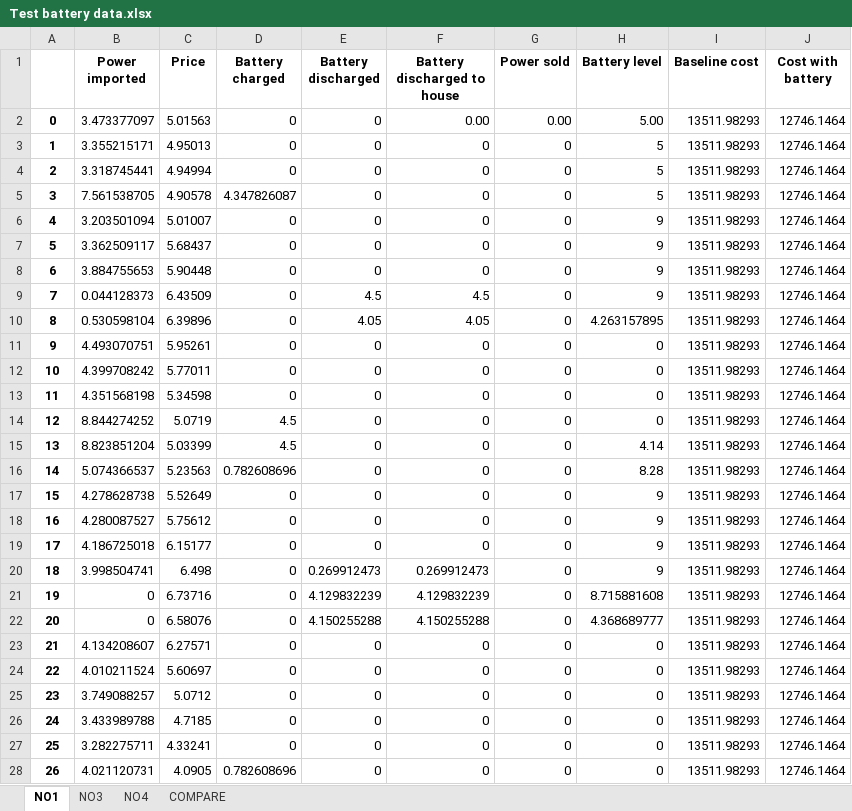
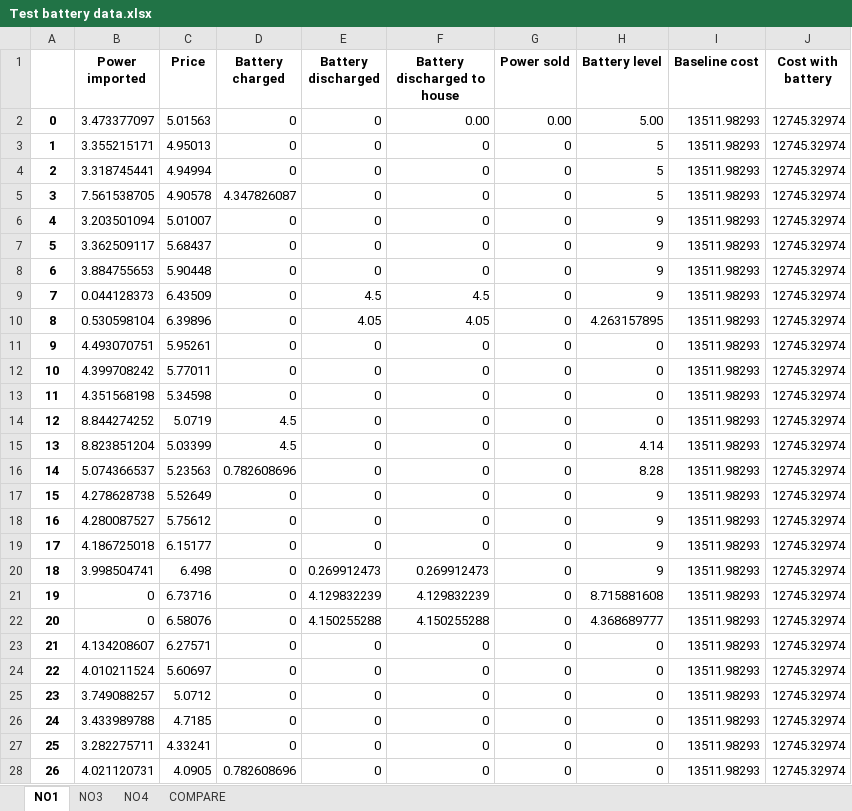
Before and after one commit to jongitoba/big-boi-thesis, an Excel workbook: Test battery data.xlsx, sheet NO1, drawn as a sheet; only a part is shown; values as stored, in another font and other column widths than the file's, no borders; the diff covers the shown part only; the diff names each change by its address in the sheet, - before the commit and + after, or states it on an @@ line.

```diff
--- a/Test battery data.xlsx (sheet NO1)
+++ b/Test battery data.xlsx (sheet NO1)
-J2:J28 (Cost with battery): 12746.1464
+J2:J28 (Cost with battery): 12745.32974
```
Also changed, not shown: 721 edited cells elsewhere in this sheet, sheet NO4, sheet NO3, 1 other file.
